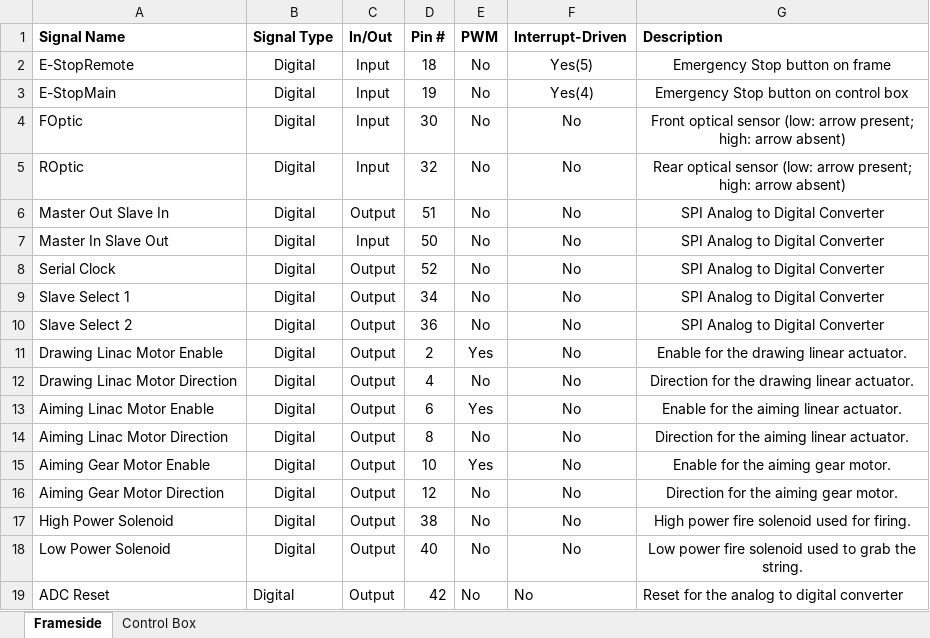
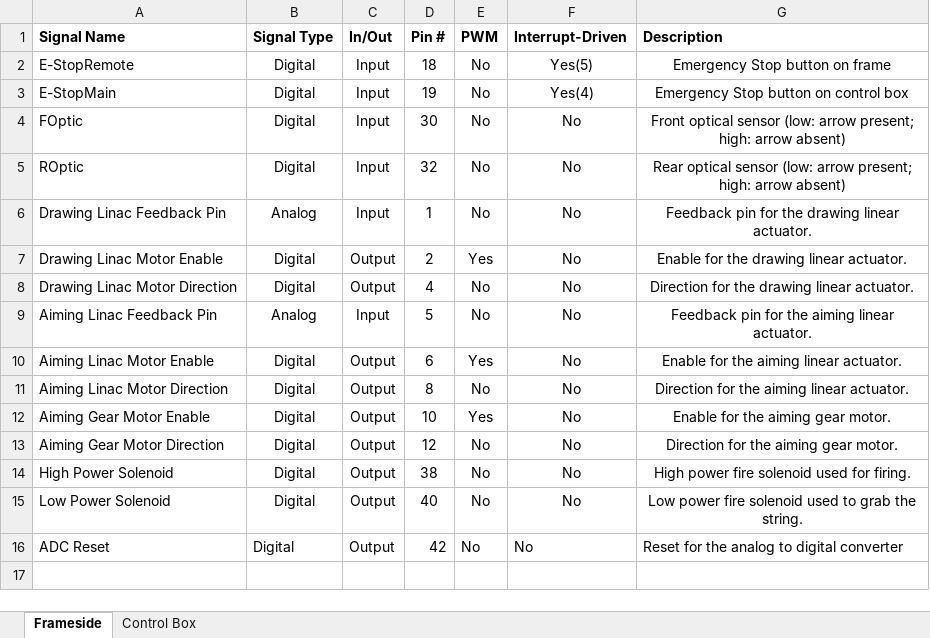
Before and after one commit to RITMechArch/MechArch, an Excel workbook: doc/Pinout-R2.xlsx, sheet Frameside, drawn as a sheet; values as stored, in another font and other column widths than the file's, no borders; removed rows and columns are numbered as before the commit, all else as after; the diff names each change by its address in the sheet, - before the commit and + after, or states it on an @@ line.

Commit message:
Removed ADC pins from R2 Pinout

```diff
--- a/doc/Pinout-R2.xlsx (sheet Frameside)
+++ b/doc/Pinout-R2.xlsx (sheet Frameside)
-row 6: Master Out Slave In | Digital | Output | 51 | No | No | SPI Analog to Digital Converter
-row 7: Master In Slave Out | Digital | Input | 50 | No | No | SPI Analog to Digital Converter
-row 8: Serial Clock | Digital | Output | 52 | No | No | SPI Analog to Digital Converter
-row 9: Slave Select 1 | Digital | Output | 34 | No | No | SPI Analog to Digital Converter
-row 10: Slave Select 2 | Digital | Output | 36 | No | No | SPI Analog to Digital Converter
+row 6: Drawing Linac Feedback Pin | Analog | Input | 1 | No | No | Feedback pin for the drawing linear actuator.
+row 9: Aiming Linac Feedback Pin | Analog | Input | 5 | No | No | Feedback pin for the aiming linear actuator.
```
